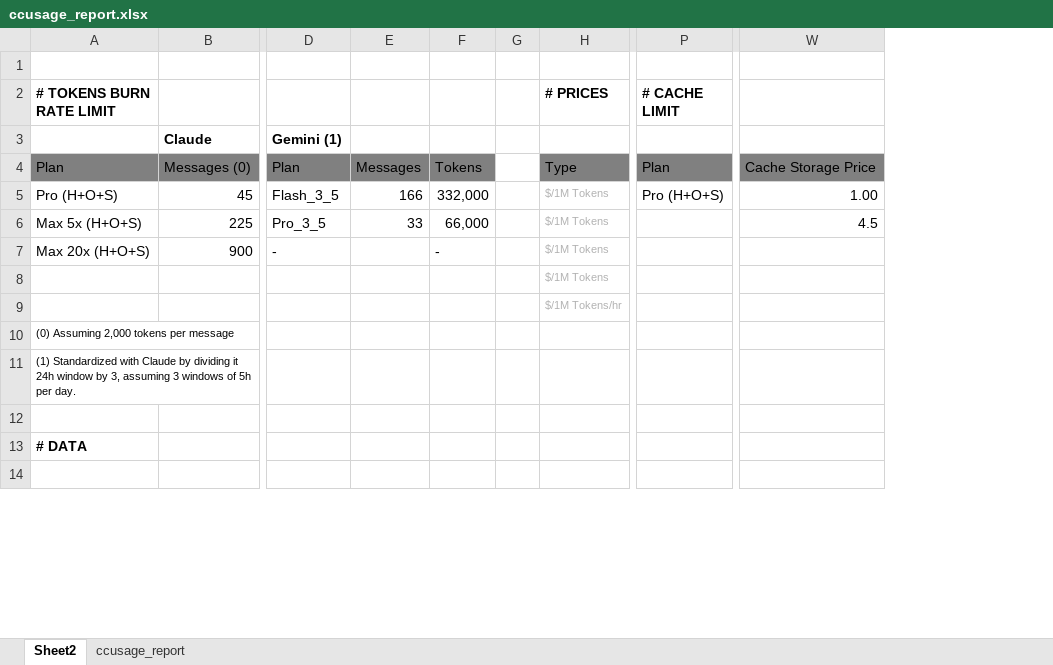
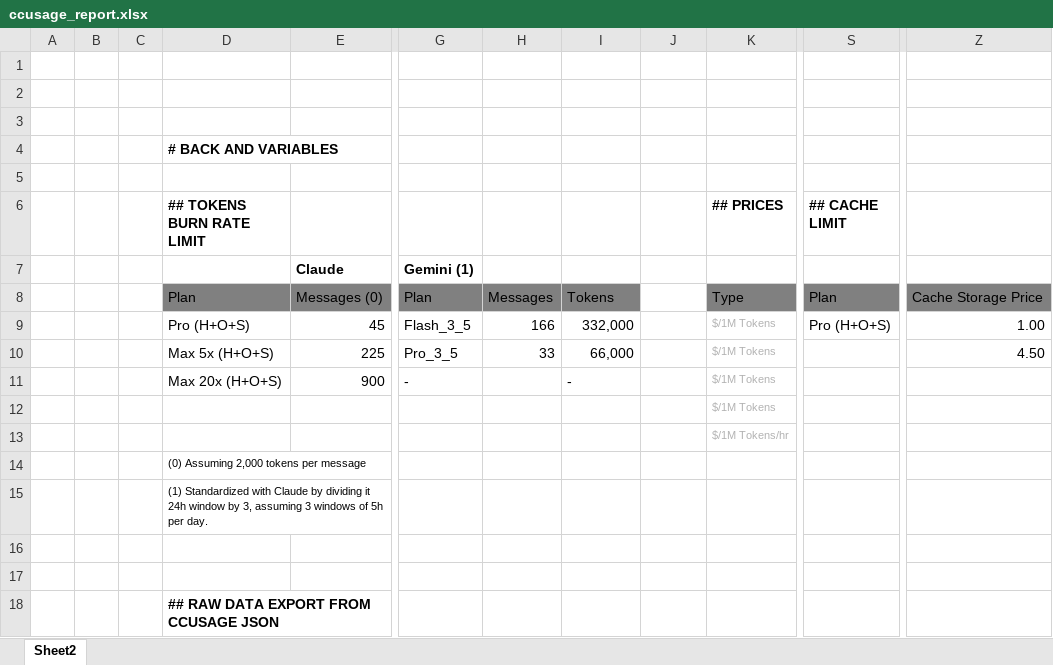
Before and after one commit to diegonmarcos/cloud-mykonsole-dtk, an Excel workbook: AI/0.spec/ccusage_report.xlsx, sheet Sheet2, drawn as a sheet; only a part is shown, gaps mark what is left out; values as stored, in another font and other column widths than the file's, no borders; charts and pictures not drawn; removed rows and columns are numbered as before the commit, all else as after; rows hold the shown columns only; the diff covers the shown part only; the diff names each change by its address in the sheet, - before the commit and + after, or states it on an @@ line.

```diff
--- a/AI/0.spec/ccusage_report.xlsx (sheet Sheet2)
+++ b/AI/0.spec/ccusage_report.xlsx (sheet Sheet2)
-sheet tab: ccusage_report
-column A (# TOKENS BURN RATE LIMIT), rows 4-13: Plan | Pro (H+O+S) | Max 5x (H+O+S) | Max 20x (H+O+S) |  |  | (0) Assuming 2,000 tokens per message | (1) Standardized with Claude by dividing it 24h window by 3, assuming 3 windows of 5h per day. |  | # DATA
+column A, empty
+column B, empty
+column C, empty
+column D (## TOKENS BURN RATE LIMIT), rows 8-18: Plan | Pro (H+O+S) | Max 5x (H+O+S) | Max 20x (H+O+S) |  |  | (0) Assuming 2,000 tokens per message | (1) Standardized with Claude by dividing it 24h window by 3, assuming 3 windows of 5h per day. |  |  | ## RAW DATA EXPORT FROM CCUSAGE JSON
+column H, rows 8-10: Messages | 166 | 33
-column G, empty
+row 2: (empty)
+row 3: (empty)
+row 4:  |  |  | # BACK AND VARIABLES
+row 5: (empty)
-K6: # PRICES
+K6: ## PRICES
-S6: # CACHE LIMIT
+S6: ## CACHE LIMIT
-I8: Messages
+I8: Tokens
-J8: Tokens
+J8: (empty)
-J8 fill: #808080
+J8 fill: none
-I9: 166
+I9: 332,000
-J9: 332,000
+J9: (empty)
-I10: 33
+I10: 66,000
-J10: 66,000
+J10: (empty)
-Z10: 4.5
+Z10: 4.50
-I11: (empty)
+I11: -
-J11: -
+J11: (empty)
```
Also changed, not shown: 30 added rows, 222 edited cells and cell formats elsewhere in this sheet, formulas that keep their value, charts or pictures, 51 other files.
